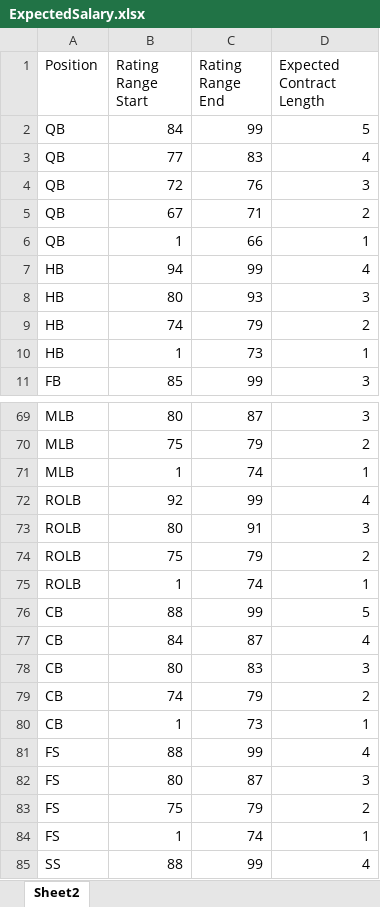
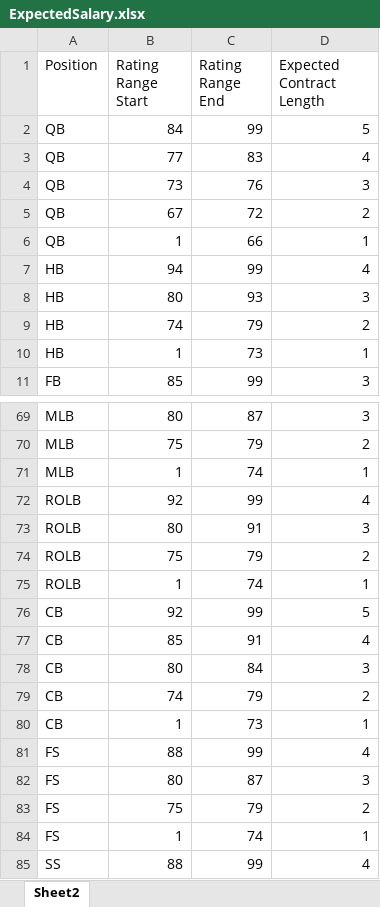
Before and after one commit to ethpec/MaddenTools, an Excel workbook: Files/Madden24/IE/Season1/ExpectedSalary.xlsx, sheet Sheet2, drawn as a sheet; only a part is shown, gaps mark what is left out; values as stored, in another font and other column widths than the file's, no borders; the diff names each change by its address in the sheet, - before the commit and + after, or states it on an @@ line.

```diff
--- a/Files/Madden24/IE/Season1/ExpectedSalary.xlsx (sheet Sheet2)
+++ b/Files/Madden24/IE/Season1/ExpectedSalary.xlsx (sheet Sheet2)
-B4 (Rating Range Start): 72
+B4 (Rating Range Start): 73
-C5 (Rating Range End): 71
+C5 (Rating Range End): 72
-B76 (Rating Range Start): 88
+B76 (Rating Range Start): 92
-B77 (Rating Range Start): 84
+B77 (Rating Range Start): 85
-C77 (Rating Range End): 87
+C77 (Rating Range End): 91
-C78 (Rating Range End): 83
+C78 (Rating Range End): 84
```
Also changed, not shown: Files/Madden24/IE/Season1/Position_Report.xlsx.
